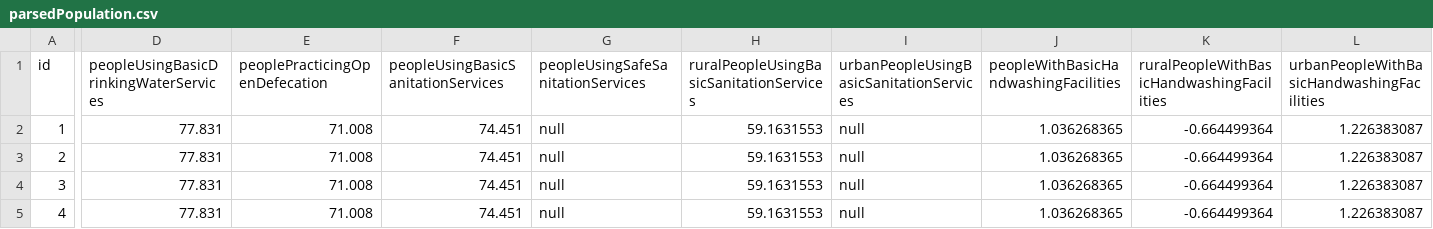
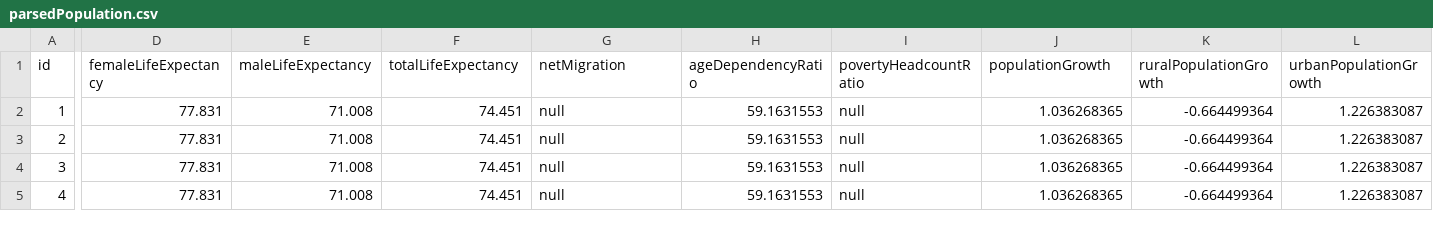
Before and after one commit to johannanilsen/csi4142-project, a CSV file: parsedPopulation.csv, drawn as a sheet; only a part is shown, gaps mark what is left out; the diff covers the shown part only; the diff names each change by its address in the sheet, - before the commit and + after, or states it on an @@ line.

Commit message:
parsed population

```diff
--- a/parsedPopulation.csv
+++ b/parsedPopulation.csv
-D1: peopleUsingBasicDrinkingWaterServices
+D1: femaleLifeExpectancy
-E1: peoplePracticingOpenDefecation
+E1: maleLifeExpectancy
-F1: peopleUsingBasicSanitationServices
+F1: totalLifeExpectancy
-G1: peopleUsingSafeSanitationServices
+G1: netMigration
-H1: ruralPeopleUsingBasicSanitationServices
+H1: ageDependencyRatio
-I1: urbanPeopleUsingBasicSanitationServices
+I1: povertyHeadcountRatio
-J1: peopleWithBasicHandwashingFacilities
+J1: populationGrowth
-K1: ruralPeopleWithBasicHandwashingFacilities
+K1: ruralPopulationGrowth
-L1: urbanPeopleWithBasicHandwashingFacilities
+L1: urbanPopulationGrowth
```
Also changed, not shown: 4 edited cells elsewhere in this file.
